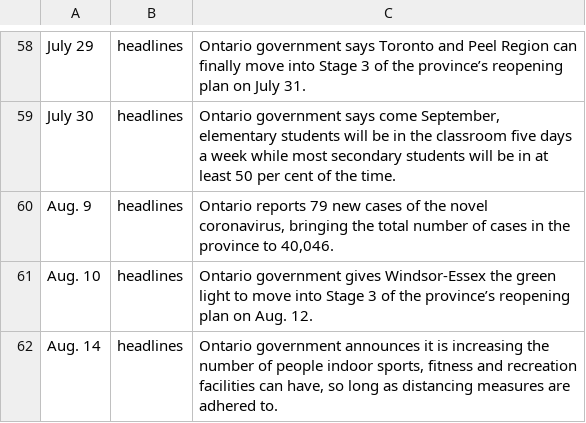
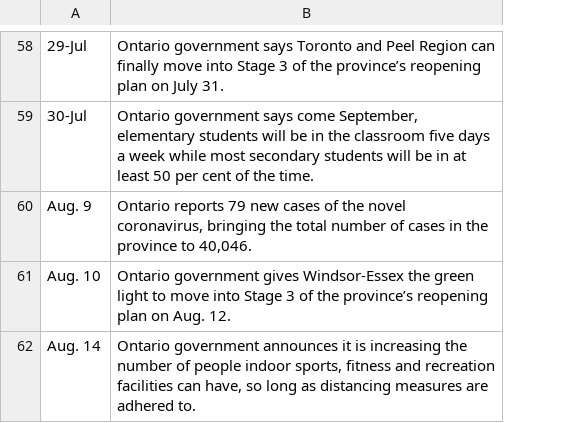
Before and after one commit to NikitaCase/stocks-vs-covid, a CSV file: Datasets/dates.csv, drawn as a sheet; only a part is shown, gaps mark what is left out; the diff covers the shown part only; the diff names each change by its address in the sheet, - before the commit and + after, or states it on an @@ line.

Commit message:
Update dates.csv
Deleted headlines

```diff
--- a/Datasets/dates.csv
+++ b/Datasets/dates.csv
-column B, rows 58-62: all headlines
-A58: July 29
+A58: 29-Jul
-A59: July 30
+A59: 30-Jul
```
Also changed, not shown: 56 edited cells elsewhere in this file.
